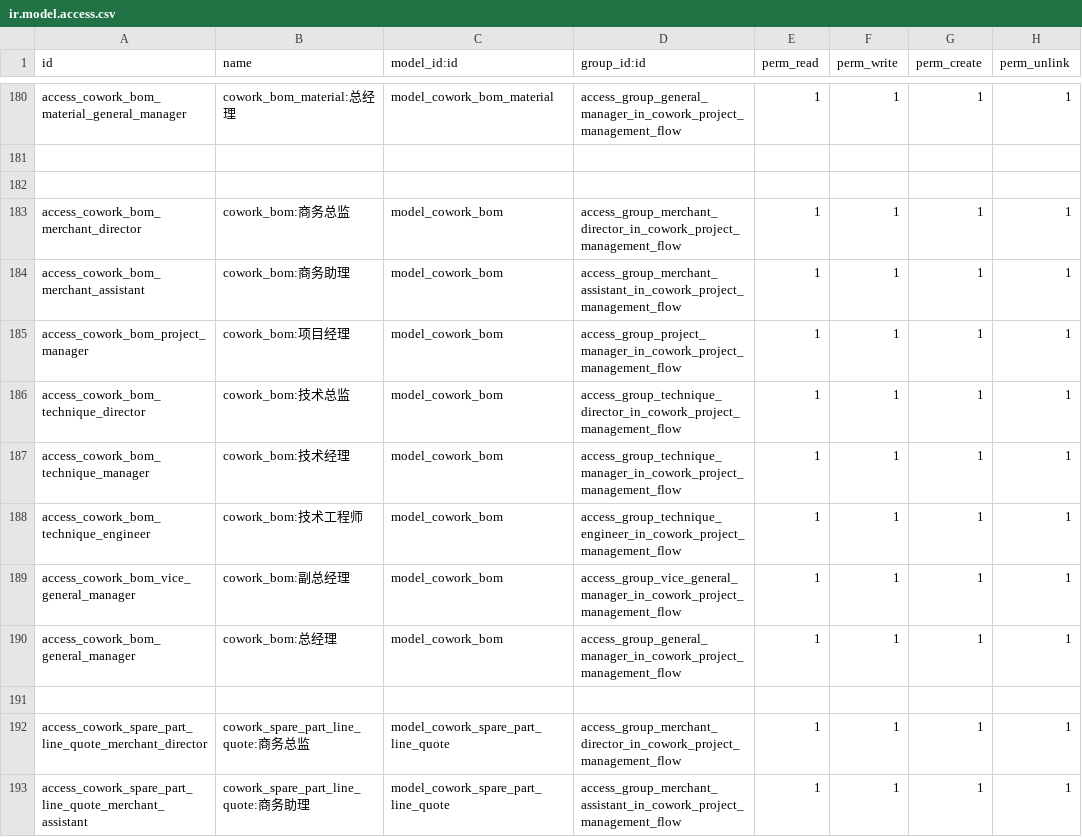
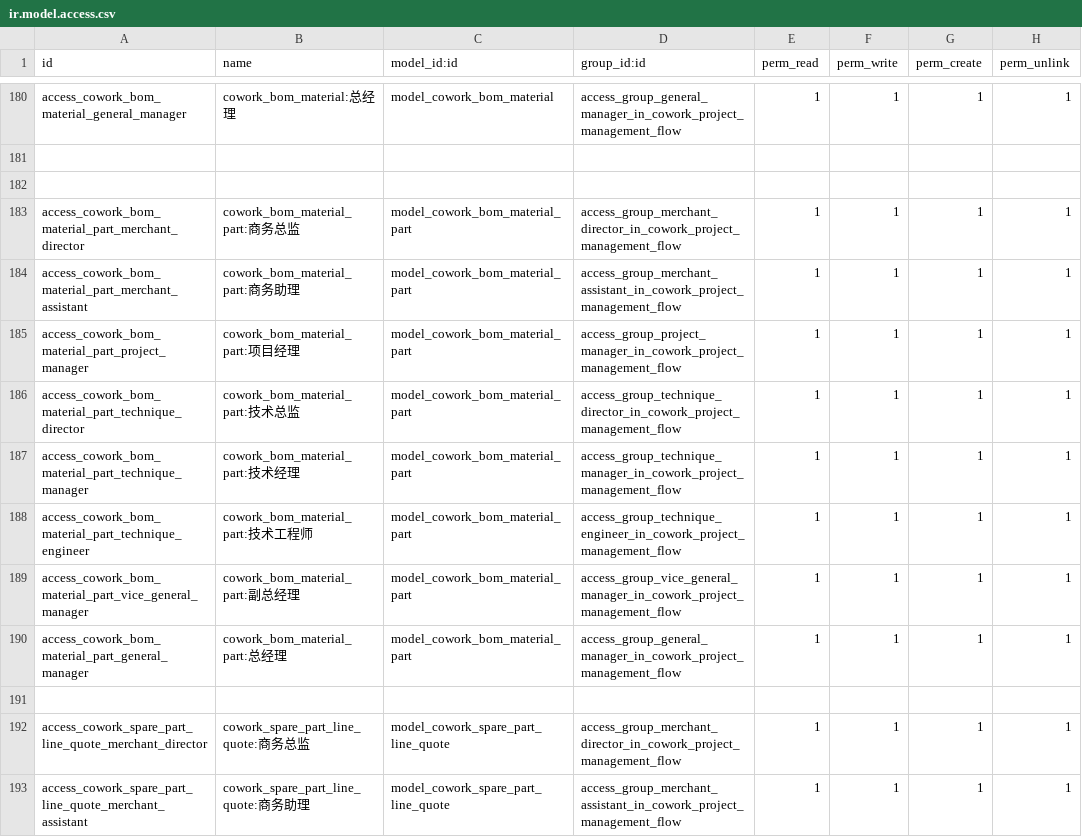
Before and after one commit to szcowork/testwork, a CSV file: cowork_project_management_flow/security/ir.model.access.csv, drawn as a sheet; only a part is shown, gaps mark what is left out.

Commit message:
cowork_bom_material_part

```diff
--- a/cowork_project_management_flow/security/ir.model.access.csv
+++ b/cowork_project_management_flow/security/ir.model.access.csv
@@ -182,10 +182,10 @@ access_cowork_bom_material_general_manager,cowork_bom_material:总经理,model_c
 
-access_cowork_bom_merchant_director,cowork_bom:商务总监,model_cowork_bom,access_group_merchant_director_in_cowork_project_management_flow,1,1,1,1
-access_cowork_bom_merchant_assistant,cowork_bom:商务助理,model_cowork_bom,access_group_merchant_assistant_in_cowork_project_management_flow,1,1,1,1
-access_cowork_bom_project_manager,cowork_bom:项目经理,model_cowork_bom,access_group_project_manager_in_cowork_project_management_flow,1,1,1,1
-access_cowork_bom_technique_director,cowork_bom:技术总监,model_cowork_bom,access_group_technique_director_in_cowork_project_management_flow,1,1,1,1
-access_cowork_bom_technique_manager,cowork_bom:技术经理,model_cowork_bom,access_group_technique_manager_in_cowork_project_management_flow,1,1,1,1
-access_cowork_bom_technique_engineer,cowork_bom:技术工程师,model_cowork_bom,access_group_technique_engineer_in_cowork_project_management_flow,1,1,1,1
-access_cowork_bom_vice_general_manager,cowork_bom:副总经理,model_cowork_bom,access_group_vice_general_manager_in_cowork_project_management_flow,1,1,1,1
-access_cowork_bom_general_manager,cowork_bom:总经理,model_cowork_bom,access_group_general_manager_in_cowork_project_management_flow,1,1,1,1
+access_cowork_bom_material_part_merchant_director,cowork_bom_material_part:商务总监,model_cowork_bom_material_part,access_group_merchant_director_in_cowork_project_management_flow,1,1,1,1
+access_cowork_bom_material_part_merchant_assistant,cowork_bom_material_part:商务助理,model_cowork_bom_material_part,access_group_merchant_assistant_in_cowork_project_management_flow,1,1,1,1
+access_cowork_bom_material_part_project_manager,cowork_bom_material_part:项目经理,model_cowork_bom_material_part,access_group_project_manager_in_cowork_project_management_flow,1,1,1,1
+access_cowork_bom_material_part_technique_director,cowork_bom_material_part:技术总监,model_cowork_bom_material_part,access_group_technique_director_in_cowork_project_management_flow,1,1,1,1
+access_cowork_bom_material_part_technique_manager,cowork_bom_material_part:技术经理,model_cowork_bom_material_part,access_group_technique_manager_in_cowork_project_management_flow,1,1,1,1
+access_cowork_bom_material_part_technique_engineer,cowork_bom_material_part:技术工程师,model_cowork_bom_material_part,access_group_technique_engineer_in_cowork_project_management_flow,1,1,1,1
+access_cowork_bom_material_part_vice_general_manager,cowork_bom_material_part:副总经理,model_cowork_bom_material_part,access_group_vice_general_manager_in_cowork_project_management_flow,1,1,1,1
+access_cowork_bom_material_part_general_manager,cowork_bom_material_part:总经理,model_cowork_bom_material_part,access_group_general_manager_in_cowork_project_management_flow,1,1,1,1
 
```
